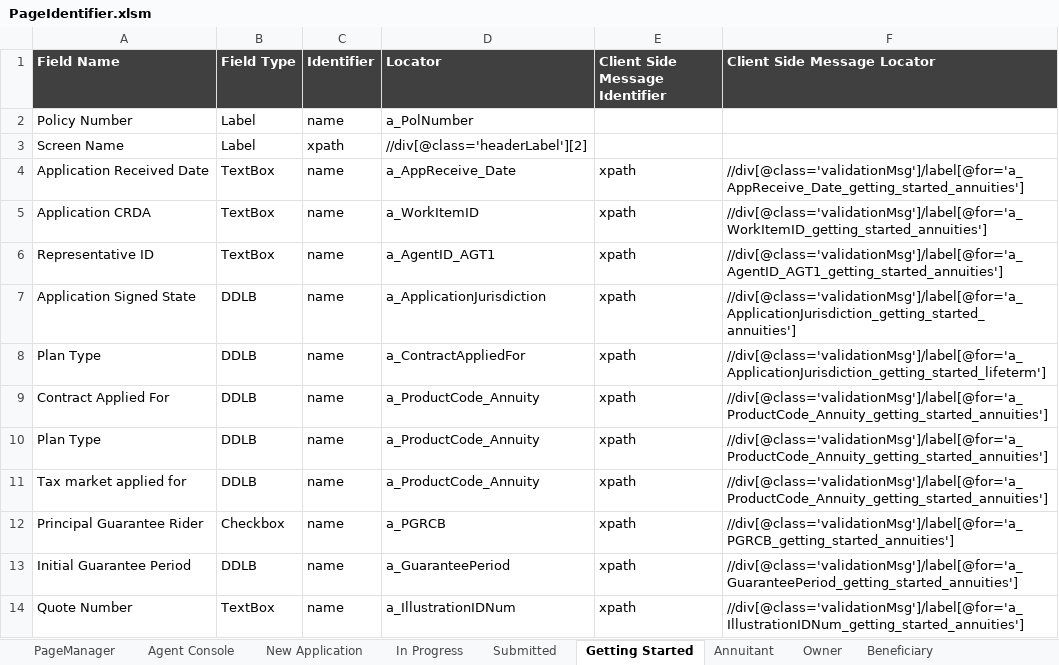
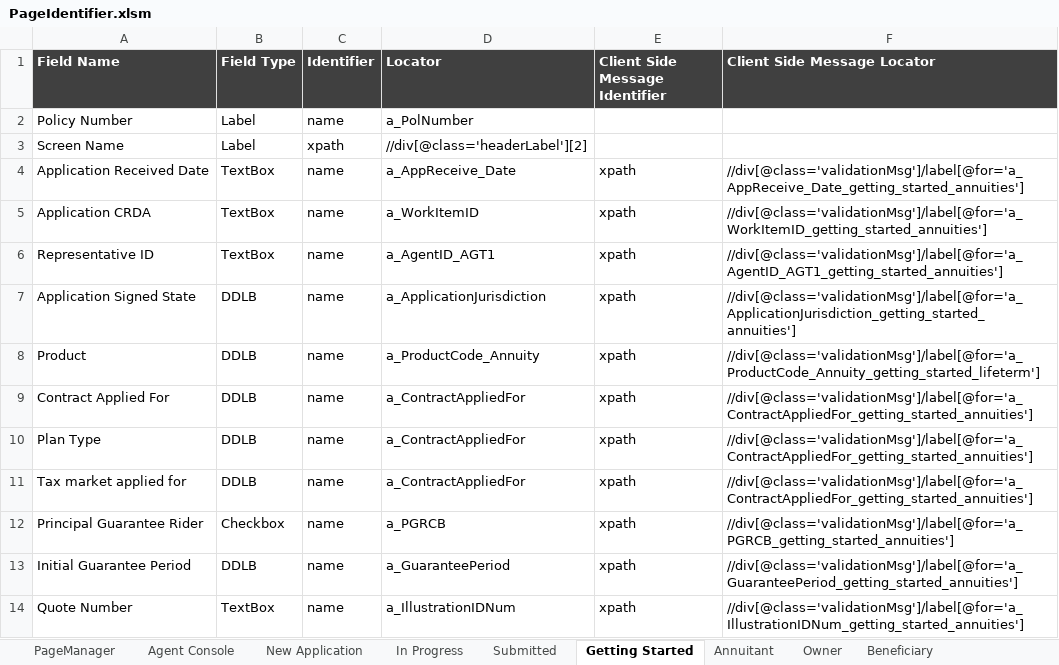
Before and after one commit to SoumendraPradaSahoo/eAppBHFAutomation, an Excel workbook: Object/PageIdentifier.xlsm, sheet Getting Started, drawn as a sheet; only a part is shown; values as stored, in another font and other column widths than the file's, no borders; the diff names each change by its address in the sheet, - before the commit and + after, or states it on an @@ line.

```diff
--- a/Object/PageIdentifier.xlsm (sheet Getting Started)
+++ b/Object/PageIdentifier.xlsm (sheet Getting Started)
-A8 (Field Name): Plan Type
+A8 (Field Name): Product
-D8 (Locator): a_ContractAppliedFor
+D8 (Locator): a_ProductCode_Annuity
-F8 (Client Side Message Locator): //div[@class='validationMsg']/label[@for='a_ApplicationJurisdiction_getting_started_lifeterm']
+F8 (Client Side Message Locator): //div[@class='validationMsg']/label[@for='a_ProductCode_Annuity_getting_started_lifeterm']
-D9:D11 (Locator): a_ProductCode_Annuity
+D9:D11 (Locator): a_ContractAppliedFor
-F9:F11 (Client Side Message Locator): //div[@class='validationMsg']/label[@for='a_ProductCode_Annuity_getting_started_annuities']
+F9:F11 (Client Side Message Locator): //div[@class='validationMsg']/label[@for='a_ContractAppliedFor_getting_started_annuities']
```
Also changed, not shown: sheet Left Navigation, sheet Beneficiary, sheet Signature Options, sheet Summary, sheet Purchase Payments, sheet Electronic Delivery, 1 more sheet, charts or pictures, Test Case/eApp Test Data.xlsx.
